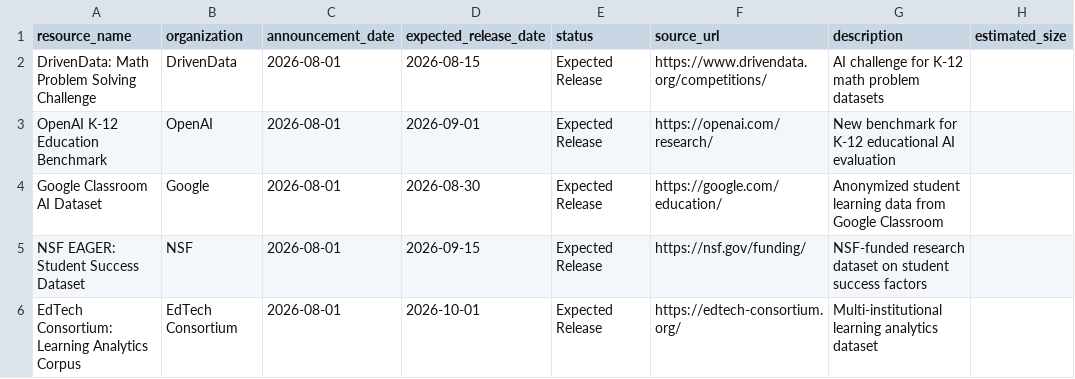
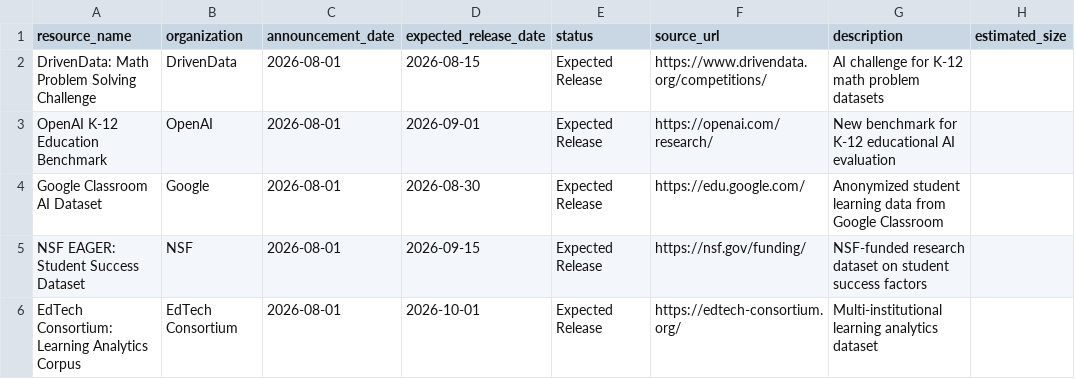
Before and after one commit to xweidp/k12-ai-scanner, a CSV file: data/k12_datasets_coming_soon.csv, drawn as a sheet; only a part is shown; the diff names each change by its address in the sheet, - before the commit and + after, or states it on an @@ line.

Commit message:
Fix broken Google Education URL: use https://edu.google.com/

```diff
--- a/data/k12_datasets_coming_soon.csv
+++ b/data/k12_datasets_coming_soon.csv
-F4 (source_url): https://google.com/education/
+F4 (source_url): https://edu.google.com/
```
Also changed, not shown: 1 other file.
